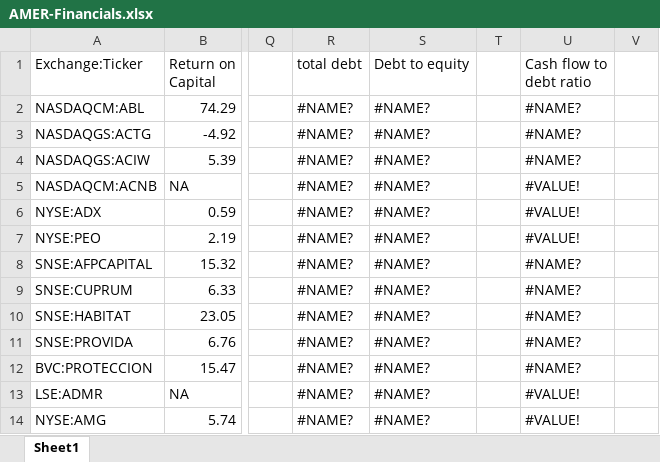
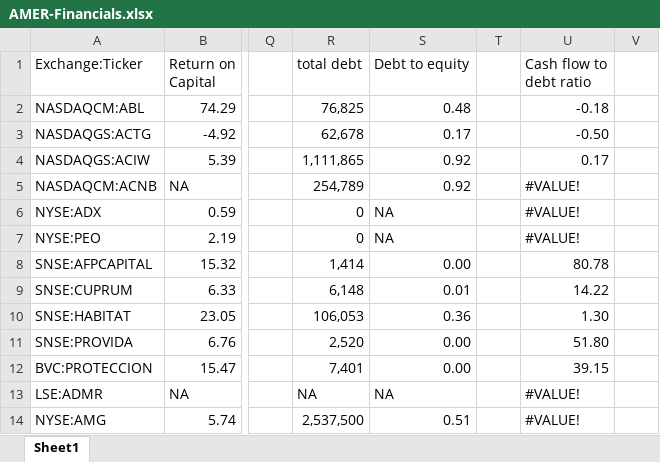
Before and after one commit to zacgalaxy/Octave-ScreeningTool, an Excel workbook: backend/financial-data/AMER-Financials.xlsx, sheet Sheet1, drawn as a sheet; only a part is shown, gaps mark what is left out; values as stored, in another font and other column widths than the file's, no cell formats; the diff covers the shown part only; the diff names each change by its address in the sheet, - before the commit and + after, or states it on an @@ line.

```diff
--- a/backend/financial-data/AMER-Financials.xlsx (sheet Sheet1)
+++ b/backend/financial-data/AMER-Financials.xlsx (sheet Sheet1)
-R2 (total debt): #NAME?
+R2 (total debt): 76,825
-S2 (Debt to equity): #NAME?
+S2 (Debt to equity): 0.48
-U2 (Cash flow to debt ratio): #NAME?
+U2 (Cash flow to debt ratio): -0.18
-R3 (total debt): #NAME?
+R3 (total debt): 62,678
-S3 (Debt to equity): #NAME?
+S3 (Debt to equity): 0.17
-U3 (Cash flow to debt ratio): #NAME?
+U3 (Cash flow to debt ratio): -0.50
-R4 (total debt): #NAME?
+R4 (total debt): 1,111,865
-S4:S5 (Debt to equity): #NAME?
+S4:S5 (Debt to equity): 0.92
-U4 (Cash flow to debt ratio): #NAME?
+U4 (Cash flow to debt ratio): 0.17
-R5 (total debt): #NAME?
+R5 (total debt): 254,789
-R6:R7 (total debt): #NAME?
+R6:R7 (total debt): 0
-S6:S7 (Debt to equity): #NAME?
+S6:S7 (Debt to equity): NA
-R8 (total debt): #NAME?
+R8 (total debt): 1,414
-S8 (Debt to equity): #NAME?
+S8 (Debt to equity): 0.00
-U8 (Cash flow to debt ratio): #NAME?
+U8 (Cash flow to debt ratio): 80.78
-R9 (total debt): #NAME?
+R9 (total debt): 6,148
-S9 (Debt to equity): #NAME?
+S9 (Debt to equity): 0.01
-U9 (Cash flow to debt ratio): #NAME?
+U9 (Cash flow to debt ratio): 14.22
-R10 (total debt): #NAME?
+R10 (total debt): 106,053
-S10 (Debt to equity): #NAME?
+S10 (Debt to equity): 0.36
-U10 (Cash flow to debt ratio): #NAME?
+U10 (Cash flow to debt ratio): 1.30
-R11 (total debt): #NAME?
+R11 (total debt): 2,520
-S11:S12 (Debt to equity): #NAME?
+S11:S12 (Debt to equity): 0.00
-U11 (Cash flow to debt ratio): #NAME?
+U11 (Cash flow to debt ratio): 51.80
-R12 (total debt): #NAME?
+R12 (total debt): 7,401
-U12 (Cash flow to debt ratio): #NAME?
+U12 (Cash flow to debt ratio): 39.15
-R13 (total debt): #NAME?
+R13 (total debt): NA
-S13 (Debt to equity): #NAME?
+S13 (Debt to equity): NA
-R14 (total debt): #NAME?
+R14 (total debt): 2,537,500
-S14 (Debt to equity): #NAME?
+S14 (Debt to equity): 0.51
```
Also changed, not shown: 1555 edited cells elsewhere in this sheet, cell formats, formulas that keep their value, 1 other file.
